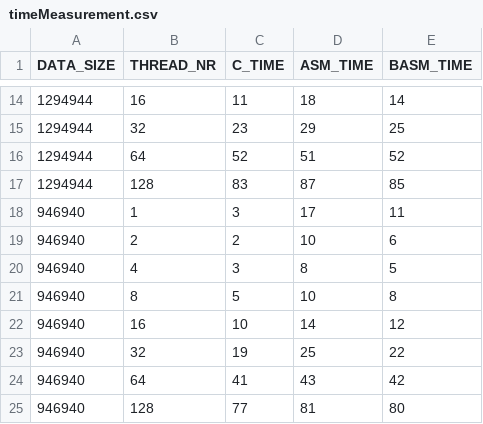
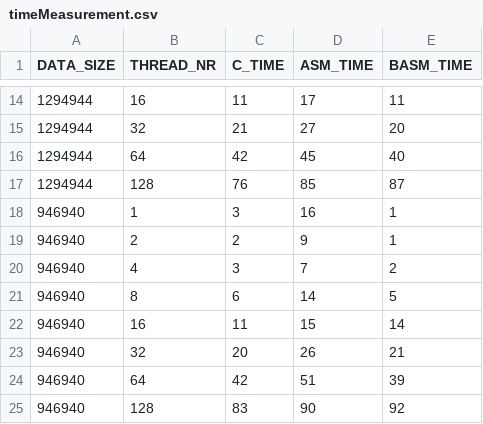
Before and after one commit to rochfedorowicz/ASM_PROJ, a CSV file: JASol/JAApp/timeMeasurement.csv, drawn as a sheet; only a part is shown, gaps mark what is left out; the diff covers the shown part only.

```diff
--- a/JASol/JAApp/timeMeasurement.csv
+++ b/JASol/JAApp/timeMeasurement.csv
@@ -14,12 +14,12 @@ DATA_SIZE;THREAD_NR;C_TIME;ASM_TIME;BASM_TIME
-1294944;16;11;18;14
-1294944;32;23;29;25
-1294944;64;52;51;52
-1294944;128;83;87;85
-946940;1;3;17;11
-946940;2;2;10;6
-946940;4;3;8;5
-946940;8;5;10;8
-946940;16;10;14;12
-946940;32;19;25;22
-946940;64;41;43;42
-946940;128;77;81;80
+1294944;16;11;17;11
+1294944;32;21;27;20
+1294944;64;42;45;40
+1294944;128;76;85;87
+946940;1;3;16;1
+946940;2;2;9;1
+946940;4;3;7;2
+946940;8;6;14;5
+946940;16;11;15;14
+946940;32;20;26;21
+946940;64;42;51;39
+946940;128;83;90;92
```
Also changed, not shown: 70 edited cells elsewhere in this file, 15 other files.
